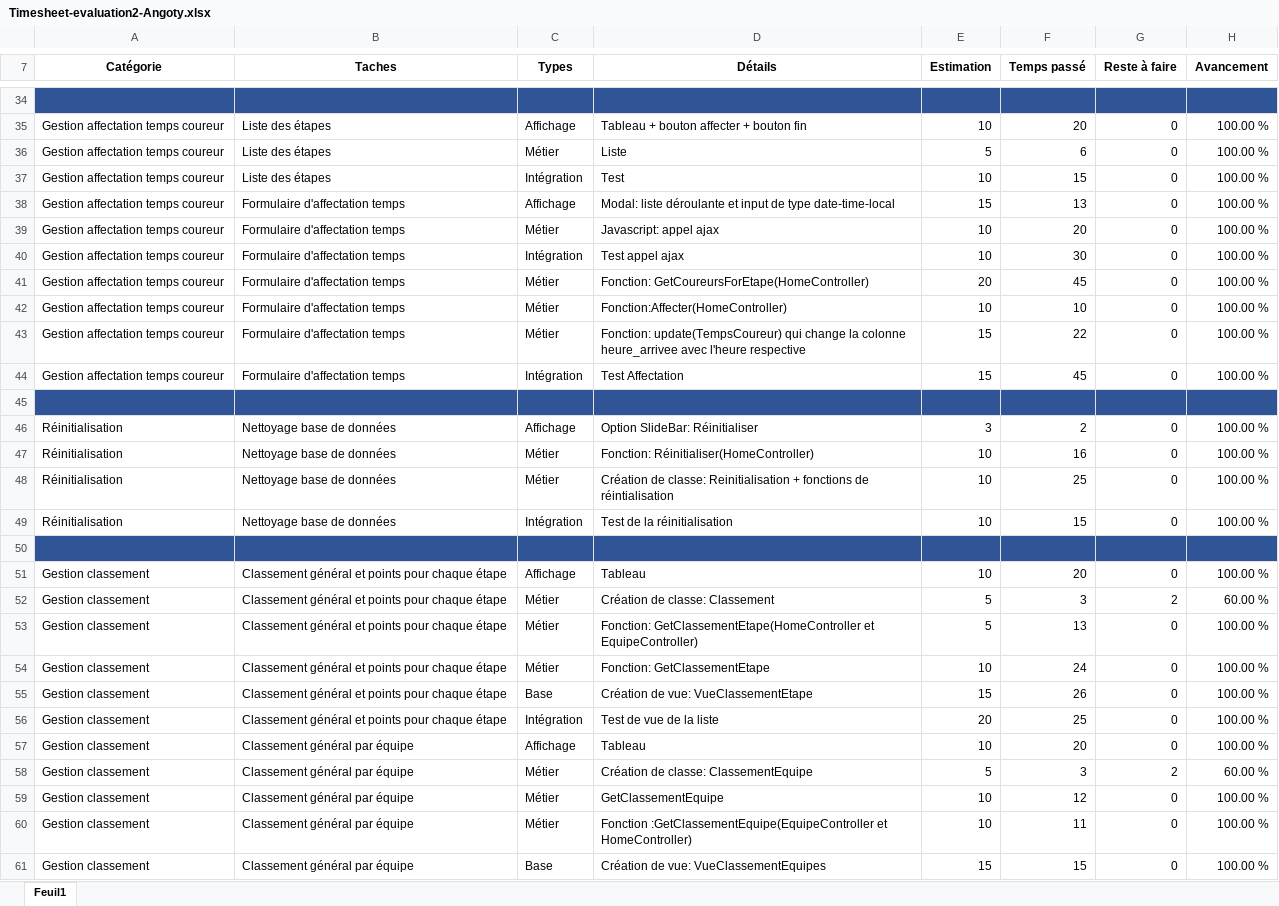
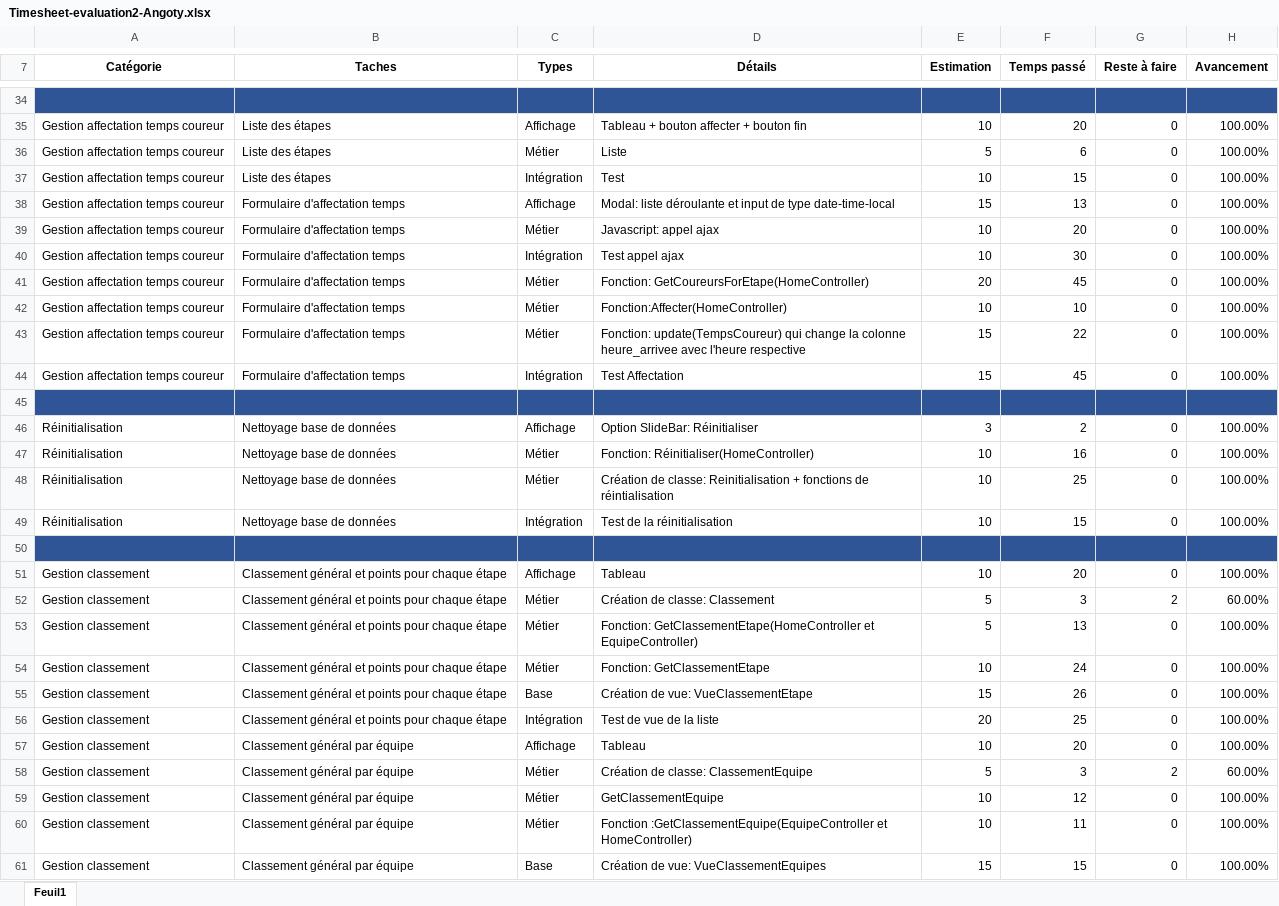
Before and after one commit to Angoty/Evaluation2, an Excel workbook: Timesheet-evaluation2-Angoty.xlsx, sheet Feuil1, drawn as a sheet; only a part is shown, gaps mark what is left out; values as stored, in another font and other column widths than the file's, no borders; the diff covers the shown part only; the diff names each change by its address in the sheet, - before the commit and + after, or states it on an @@ line.

```diff
--- a/Timesheet-evaluation2-Angoty.xlsx (sheet Feuil1)
+++ b/Timesheet-evaluation2-Angoty.xlsx (sheet Feuil1)
-H35:H44 (Avancement): 100.00 %
+H35:H44 (Avancement): 100.00%
-H46:H49 (Avancement): 100.00 %
+H46:H49 (Avancement): 100.00%
-H51 (Avancement): 100.00 %
+H51 (Avancement): 100.00%
-H52 (Avancement): 60.00 %
+H52 (Avancement): 60.00%
-H53:H57 (Avancement): 100.00 %
+H53:H57 (Avancement): 100.00%
-H58 (Avancement): 60.00 %
+H58 (Avancement): 60.00%
-H59:H61 (Avancement): 100.00 %
+H59:H61 (Avancement): 100.00%
```
Also changed, not shown: 11 added rows, 35 removed rows, 40 edited cells and cell formats elsewhere in this sheet, formulas that keep their value.
